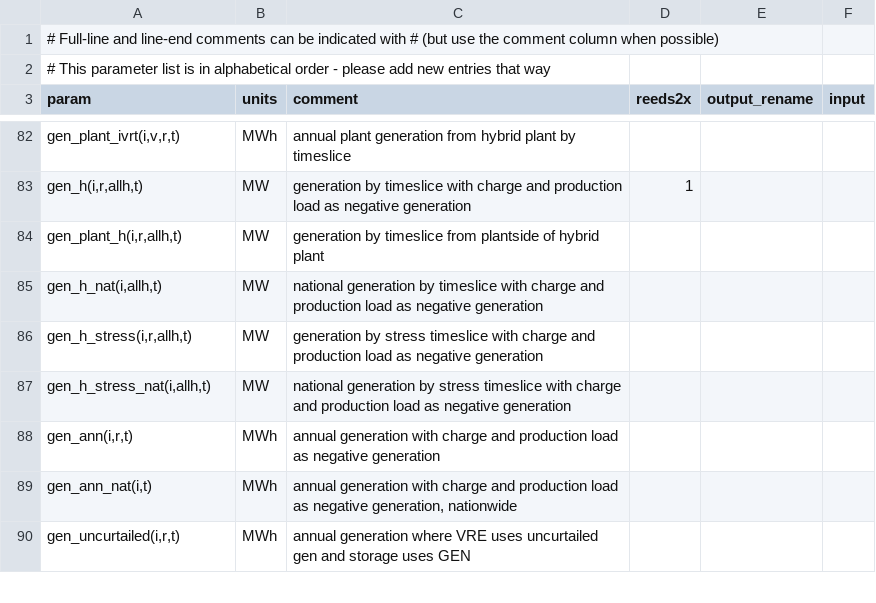
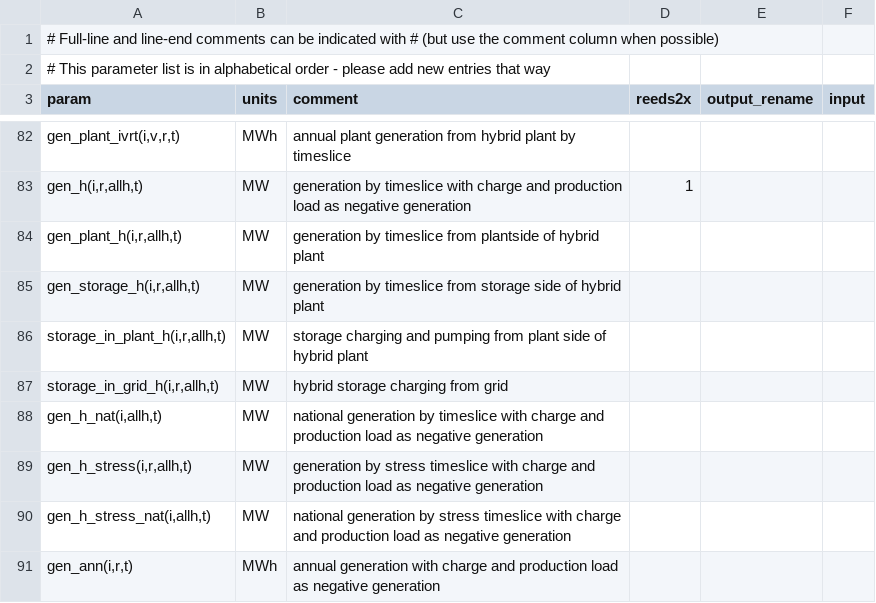
Before and after one commit to NREL/ReEDS-2.0, a CSV file: e_report_params.csv, drawn as a sheet; only a part is shown, gaps mark what is left out; the shorter side is filled out with more unchanged rows; the diff names each change by its address in the sheet, - before the commit and + after, or states it on an @@ line.

```diff
--- a/e_report_params.csv
+++ b/e_report_params.csv
+row 85: gen_storage_h(i,r,allh,t) | MW | generation by timeslice from storage side of hybrid plant
+row 86: storage_in_plant_h(i,r,allh,t) | MW | storage charging and pumping from plant side of hybrid plant
+row 87: storage_in_grid_h(i,r,allh,t) | MW | hybrid storage charging from grid
```
Also changed, not shown: 3 other files.
